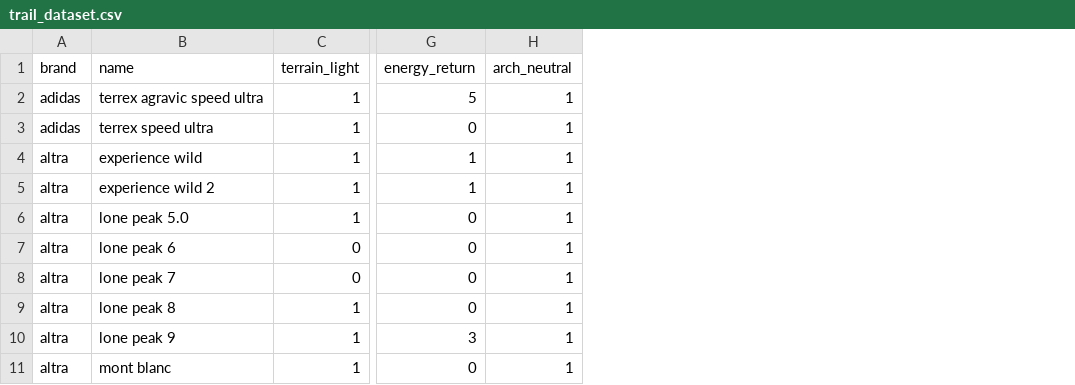
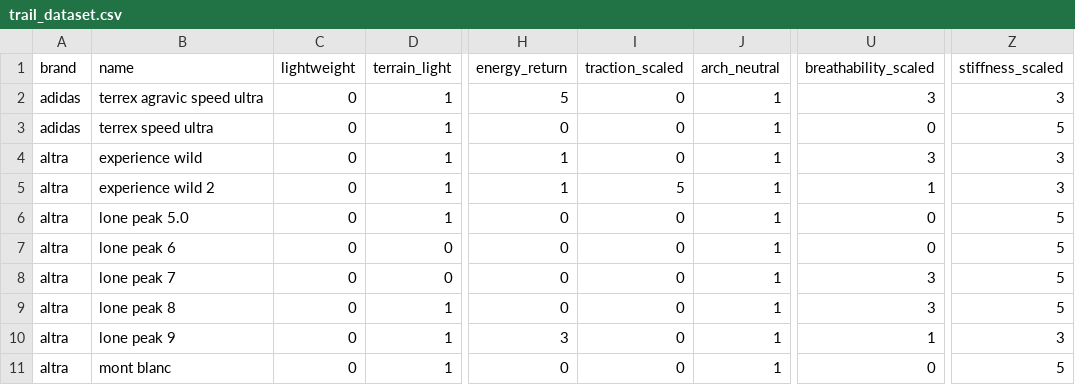
Before and after one commit to SONIX-Kelompok-6/sonix-ml, a CSV file: data/trail_dataset.csv, drawn as a sheet; only a part is shown, gaps mark what is left out; the diff names each change by its address in the sheet, - before the commit and + after, or states it on an @@ line.

```diff
--- a/data/trail_dataset.csv
+++ b/data/trail_dataset.csv
+column C (lightweight), rows 2-11: all 0
+column I (traction_scaled), rows 2-11: 0 | 0 | 0 | 5 | 0 | 0 | 0 | 0 | 0 | 0
+column U (breathability_scaled), rows 2-11: 3 | 0 | 3 | 1 | 0 | 0 | 3 | 3 | 1 | 0
+column Z (stiffness_scaled), rows 2-11: 3 | 5 | 3 | 3 | 5 | 5 | 5 | 5 | 3 | 5
```
Also changed, not shown: data/road_dataset.csv, 3 other files.
